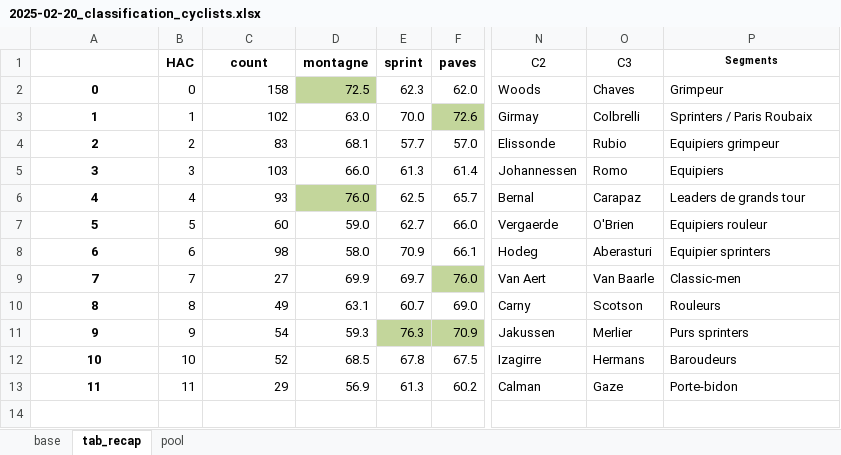
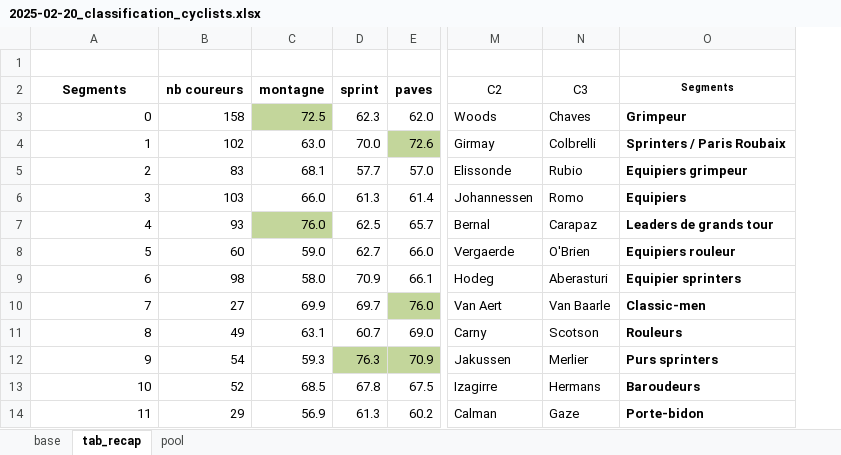
Before and after one commit to Athletics92/Cyclists-classification, an Excel workbook: 03_OUTPUTS/2025-02-20_classification_cyclists.xlsx, sheet tab_recap, drawn as a sheet; only a part is shown, gaps mark what is left out; values as stored, in another font and other column widths than the file's, no borders; removed rows and columns are numbered as before the commit, all else as after; rows hold the shown columns only; the diff names each change by its address in the sheet, - before the commit and + after, or states it on an @@ line.

Commit message:
Add files via upload

```diff
--- a/03_OUTPUTS/2025-02-20_classification_cyclists.xlsx (sheet tab_recap)
+++ b/03_OUTPUTS/2025-02-20_classification_cyclists.xlsx (sheet tab_recap)
-column B (HAC), rows 2-13: 0 | 1 | 2 | 3 | 4 | 5 | 6 | 7 | 8 | 9 | 10 | 11
+row 1: (empty)
@@ column A (Segments) renumbered in row 2 @@
-B2: count
+B2: nb coureurs
@@ A3:A14 bold: on → off, alignment: center → right @@
-O3:O14 bold: off
+O3:O14 bold: on
```
